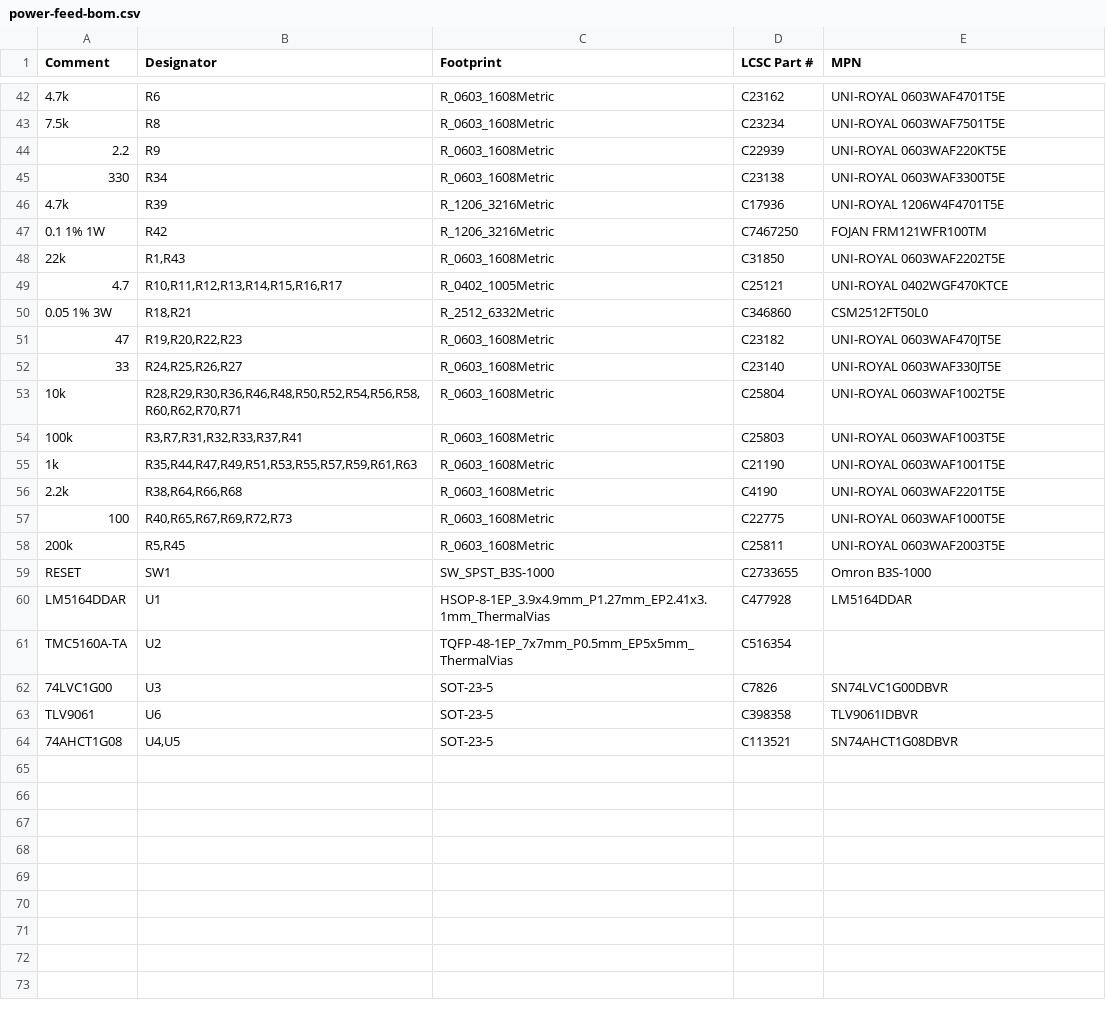
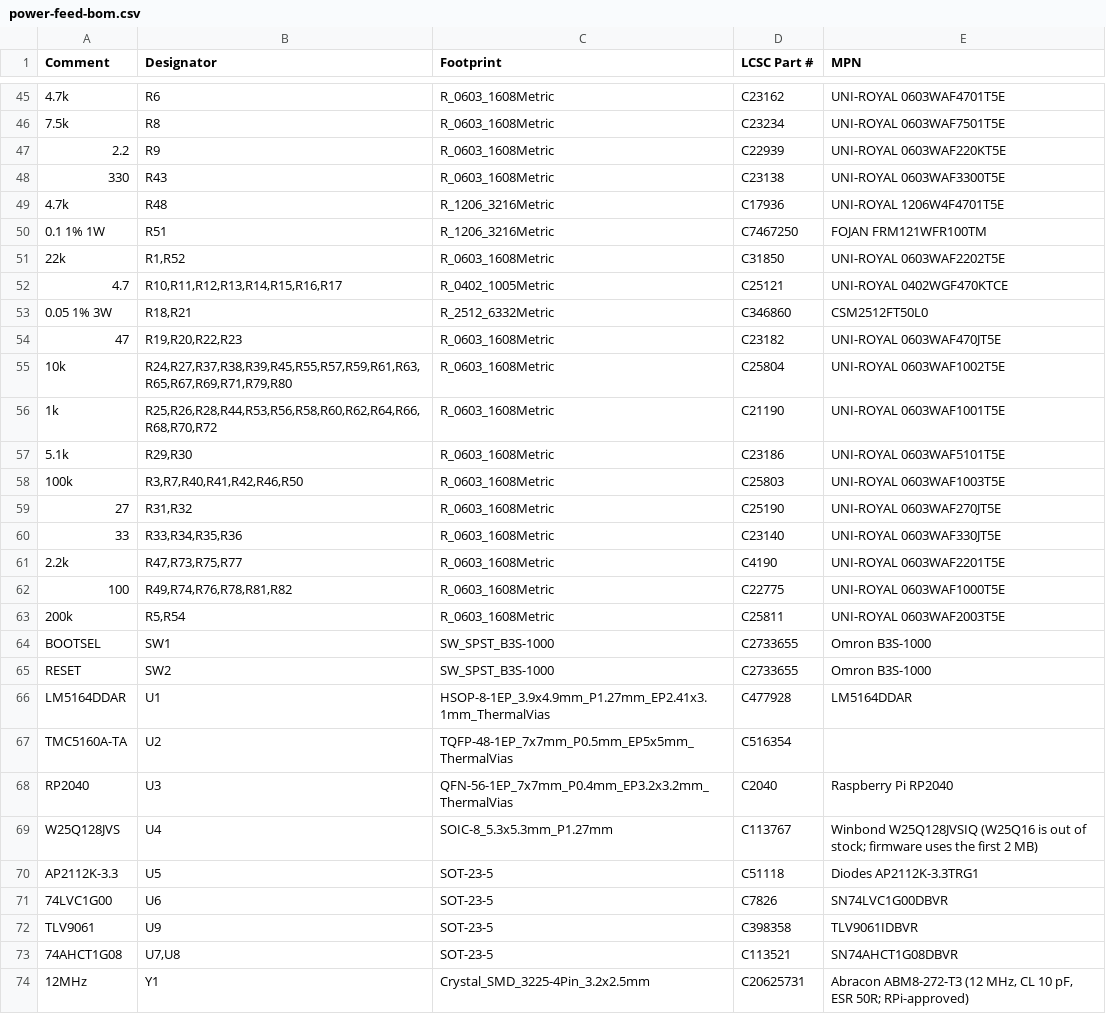
Before and after one commit to liorknafo/power-feed-manual-mill, a CSV file: hardware/fab/power-feed-bom.csv, drawn as a sheet; only a part is shown, gaps mark what is left out; removed rows and columns are numbered as before the commit, all else as after; the diff covers the shown part only; the diff names each change by its address in the sheet, - before the commit and + after, or states it on an @@ line.

```diff
--- a/hardware/fab/power-feed-bom.csv
+++ b/hardware/fab/power-feed-bom.csv
-B48 (Designator): R34
+B48 (Designator): R43
-B49 (Designator): R39
+B49 (Designator): R48
-B50 (Designator): R42
+B50 (Designator): R51
-B51 (Designator): R1,R43
+B51 (Designator): R1,R52
-row 52: 33 | R24,R25,R26,R27 | R_0603_1608Metric | C23140 | UNI-ROYAL 0603WAF330JT5E
-B55 (Designator): R28,R29,R30,R36,R46,R48,R50,R52,R54,R56,R58,R60,R62,R70,R71
+B55 (Designator): R24,R27,R37,R38,R39,R45,R55,R57,R59,R61,R63,R65,R67,R69,R71,R79,R80
+row 56: 1k | R25,R26,R28,R44,R53,R56,R58,R60,R62,R64,R66,R68,R70,R72 | R_0603_1608Metric | C21190 | UNI-ROYAL 0603WAF1001T5E
+row 57: 5.1k | R29,R30 | R_0603_1608Metric | C23186 | UNI-ROYAL 0603WAF5101T5E
-B58 (Designator): R3,R7,R31,R32,R33,R37,R41
+B58 (Designator): R3,R7,R40,R41,R42,R46,R50
-row 55: 1k | R35,R44,R47,R49,R51,R53,R55,R57,R59,R61,R63 | R_0603_1608Metric | C21190 | UNI-ROYAL 0603WAF1001T5E
+row 59: 27 | R31,R32 | R_0603_1608Metric | C25190 | UNI-ROYAL 0603WAF270JT5E
+row 60: 33 | R33,R34,R35,R36 | R_0603_1608Metric | C23140 | UNI-ROYAL 0603WAF330JT5E
-B61 (Designator): R38,R64,R66,R68
+B61 (Designator): R47,R73,R75,R77
-B62 (Designator): R40,R65,R67,R69,R72,R73
+B62 (Designator): R49,R74,R76,R78,R81,R82
-B63 (Designator): R5,R45
+B63 (Designator): R5,R54
+row 64: BOOTSEL | SW1 | SW_SPST_B3S-1000 | C2733655 | Omron B3S-1000
-B65 (Designator): SW1
+B65 (Designator): SW2
+row 68: RP2040 | U3 | QFN-56-1EP_7x7mm_P0.4mm_EP3.2x3.2mm_ThermalVias | C2040 | Raspberry Pi RP2040
+row 69: W25Q128JVS | U4 | SOIC-8_5.3x5.3mm_P1.27mm | C113767 | Winbond W25Q128JVSIQ (W25Q16 is out of stock; firmware uses the first 2 MB)
+row 70: AP2112K-3.3 | U5 | SOT-23-5 | C51118 | Diodes AP2112K-3.3TRG1
-B71 (Designator): U3
+B71 (Designator): U6
-B72 (Designator): U6
+B72 (Designator): U9
-B73 (Designator): U4,U5
+B73 (Designator): U7,U8
+row 74: 12MHz | Y1 | Crystal_SMD_3225-4Pin_3.2x2.5mm | C20625731 | Abracon ABM8-272-T3 (12 MHz, CL 10 pF, ESR 50R; RPi-approved)
```
Also changed, not shown: 7 added rows, 4 removed rows and 13 edited cells elsewhere in this file, hardware/fab/power-feed-cpl.csv, 26 other files.
